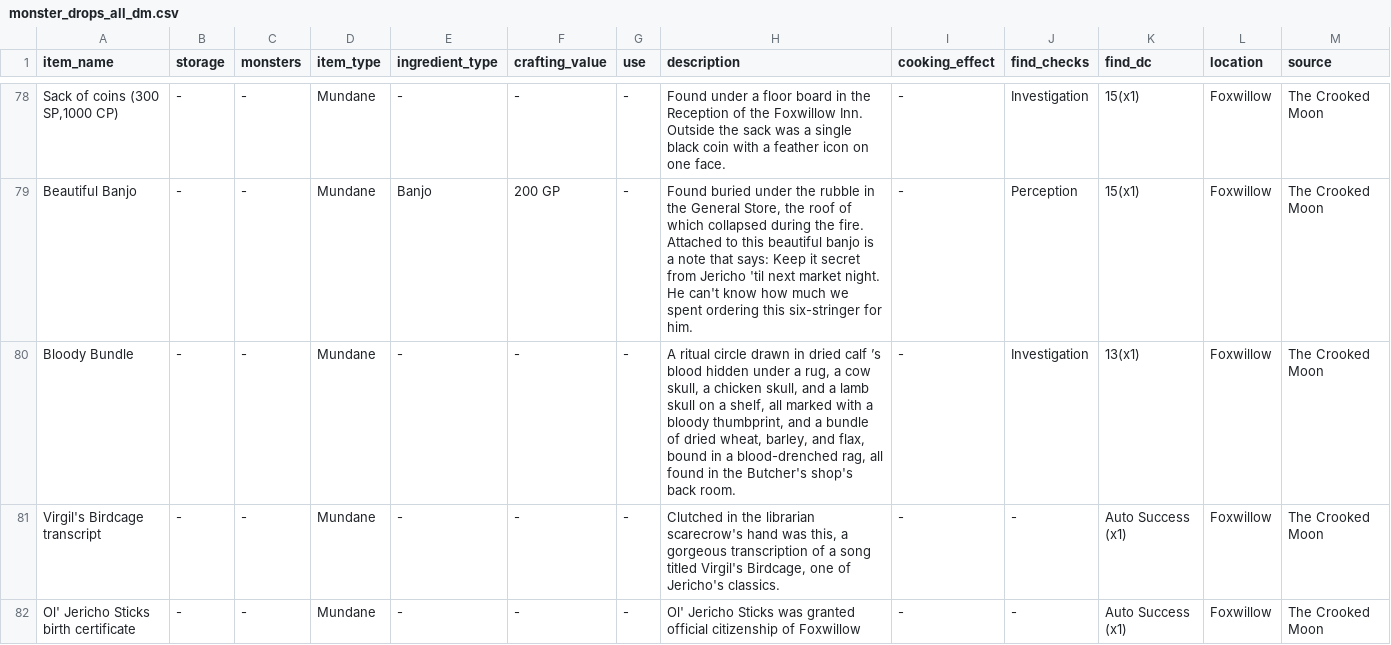
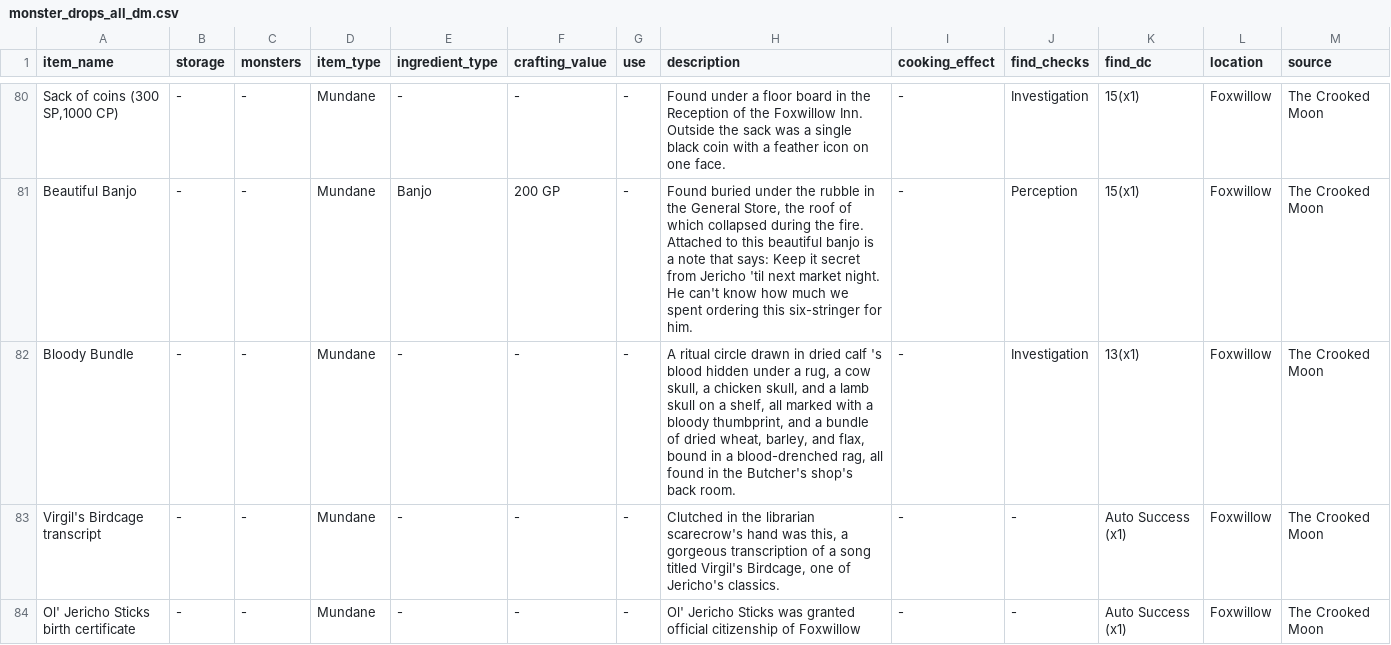
Before and after one commit to claire-puppylove/Crooked-Moon-Monster-Harvesting, a CSV file: assets/monster_drops_all_dm.csv, drawn as a sheet; only a part is shown, gaps mark what is left out; addresses are those after the commit; the diff covers the shown part only; the diff names each change by its address in the sheet, - before the commit and + after, or states it on an @@ line.

```diff
--- a/assets/monster_drops_all_dm.csv
+++ b/assets/monster_drops_all_dm.csv
-H82 (description): …dried calf ’s blood hidden…
+H82 (description): …dried calf 's blood hidden…
```
Also changed, not shown: 2 added rows and 46 edited cells elsewhere in this file.
